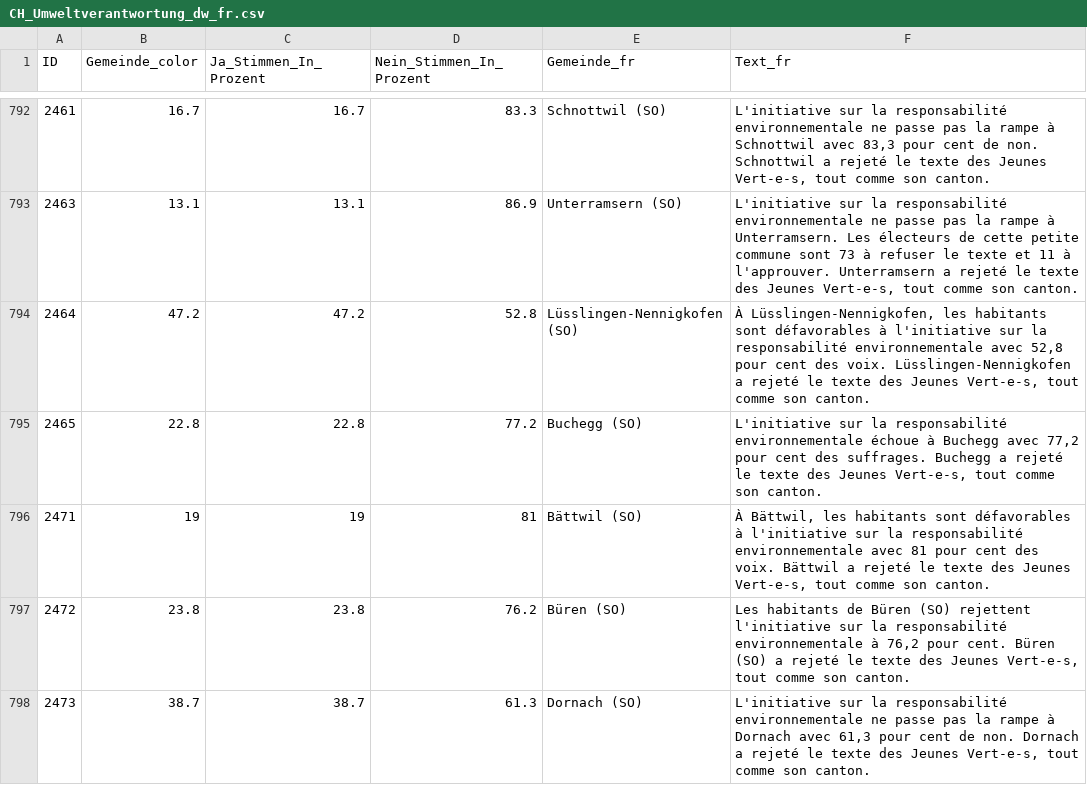
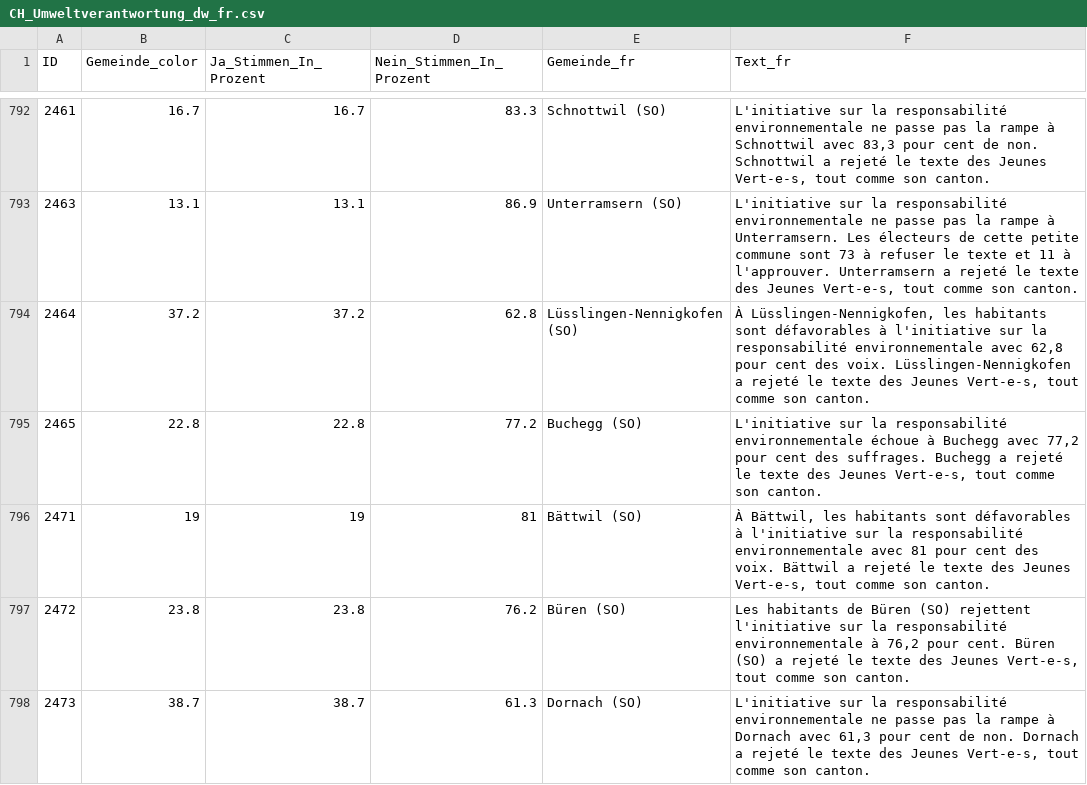
Before and after one commit to awp-finanznachrichten/lena_februar2025, a CSV file: Output_Switzerland/CH_Umweltverantwortung_dw_fr.csv, drawn as a sheet; only a part is shown, gaps mark what is left out.

```diff
--- a/Output_Switzerland/CH_Umweltverantwortung_dw_fr.csv
+++ b/Output_Switzerland/CH_Umweltverantwortung_dw_fr.csv
@@ -793,3 +793,3 @@
 2463,13.1,13.1,86.9,"Unterramsern (SO)","L'initiative sur la responsabilité environnementale ne passe pas la rampe à Unterramsern. Les électeurs de cette petite commune sont 73 à refuser le texte et 11 à l'approuver. Unterramsern a rejeté le texte des Jeunes Vert-e-s, tout comme son canton."
-2464,47.2,47.2,52.8,"Lüsslingen-Nennigkofen (SO)","À Lüsslingen-Nennigkofen, les habitants sont défavorables à l'initiative sur la responsabilité environnementale avec 52,8 pour cent des voix. Lüsslingen-Nennigkofen a rejeté le texte des Jeunes Vert-e-s, tout comme son canton."
+2464,37.2,37.2,62.8,"Lüsslingen-Nennigkofen (SO)","À Lüsslingen-Nennigkofen, les habitants sont défavorables à l'initiative sur la responsabilité environnementale avec 62,8 pour cent des voix. Lüsslingen-Nennigkofen a rejeté le texte des Jeunes Vert-e-s, tout comme son canton."
 2465,22.8,22.8,77.2,"Buchegg (SO)","L'initiative sur la responsabilité environnementale échoue à Buchegg avec 77,2 pour cent des suffrages. Buchegg a rejeté le texte des Jeunes Vert-e-s, tout comme son canton."
```
Also changed, not shown: Output_Cantons/SO_CH_Umweltverantwortung_dw_de.csv, Output_Switzerland/CH_Umweltverantwortung_all_data.csv, 4 other files.
